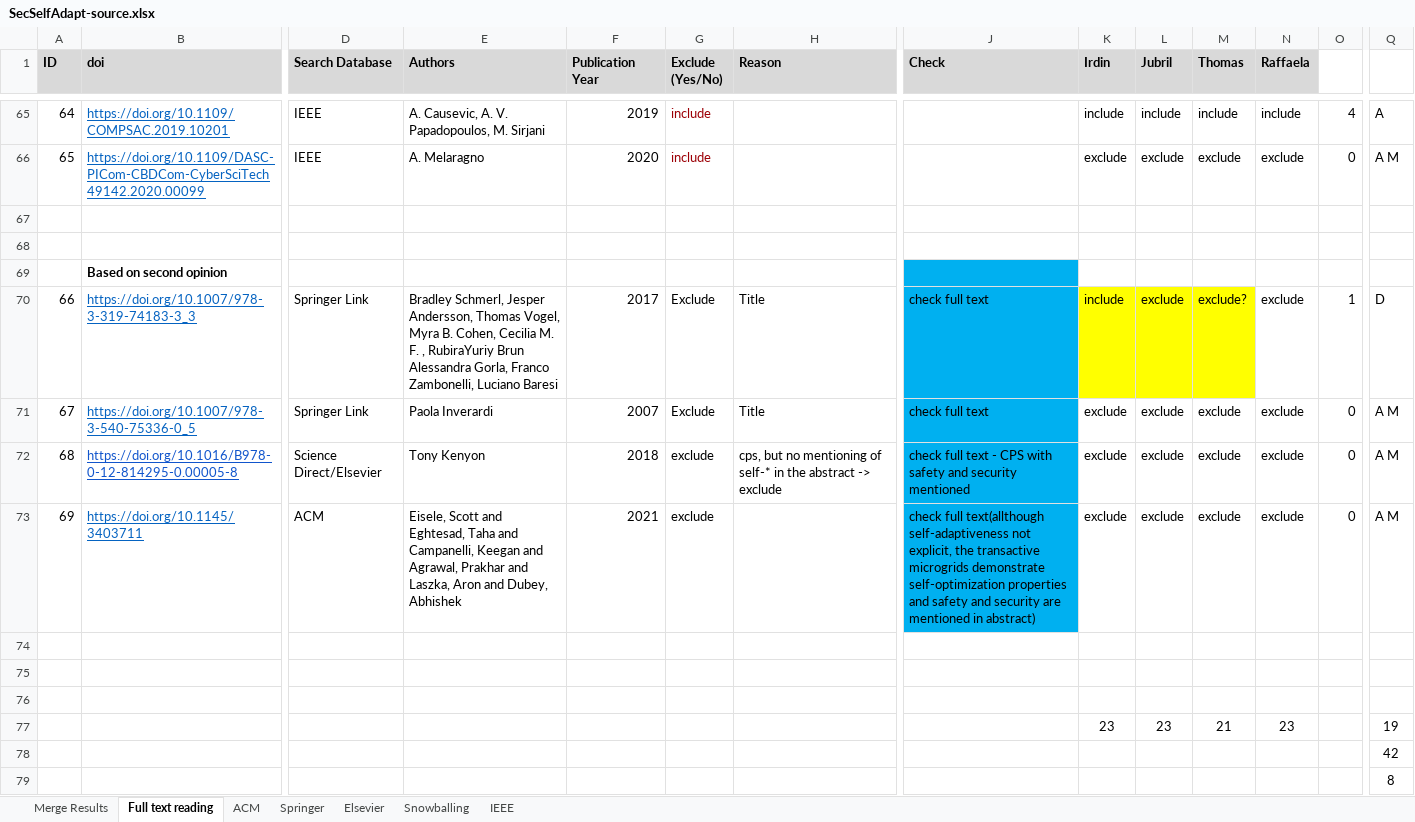
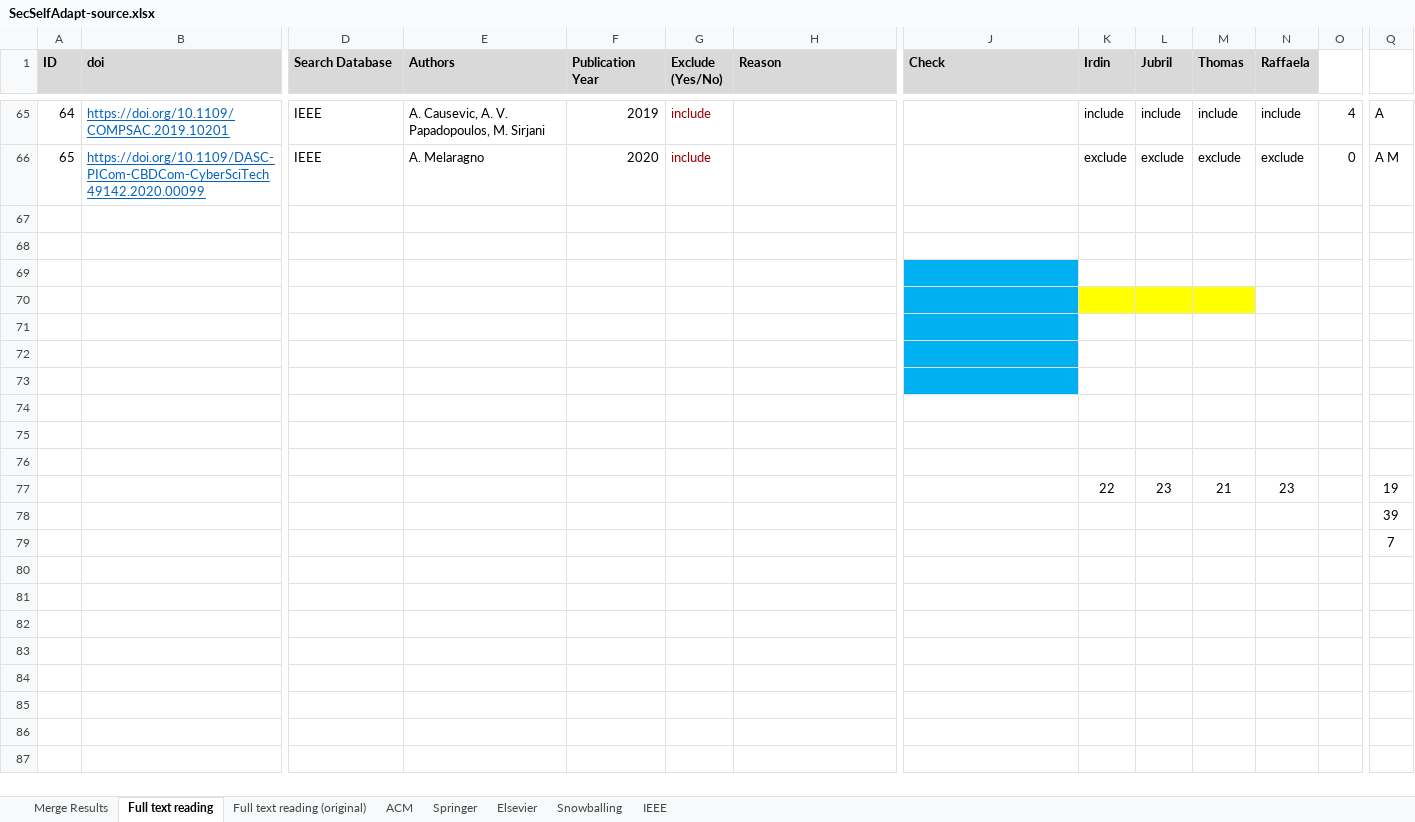
Before and after one commit to geodes-sms/IFT3150-ProjetCurationMetadonnees, an Excel workbook: Datasets/SecSelfAdapt/SecSelfAdapt-source.xlsx, sheet Full text reading, drawn as a sheet; only a part is shown, gaps mark what is left out; values as stored, in another font and other column widths than the file's, no borders; conditional formats not drawn; removed rows and columns are numbered as before the commit, all else as after; rows hold the shown columns only; the diff names each change by its address in the sheet, - before the commit and + after, or states it on an @@ line.

Commit message:
deleted extra articles in wrong sheet

```diff
--- a/Datasets/SecSelfAdapt/SecSelfAdapt-source.xlsx (sheet Full text reading)
+++ b/Datasets/SecSelfAdapt/SecSelfAdapt-source.xlsx (sheet Full text reading)
+sheet tab: Full text reading (original)
-row 69:  | Based on second opinion
-row 70: 66 | https://doi.org/10.1007/978-3-319-74183-3_3 | Springer Link | Bradley Schmerl, Jesper Andersson, Thomas Vogel, Myra B. Cohen, Cecilia M. F. , RubiraYuriy Brun Alessandra Gorla, Franco Zambonelli, Luciano Baresi | 2017 | Exclude | Title | check full text | include | exclude | exclude? | exclude | 1 | D
-row 71: 67 | https://doi.org/10.1007/978-3-540-75336-0_5 | Springer Link | Paola Inverardi | 2007 | Exclude | Title | check full text | exclude | exclude | exclude | exclude | 0 | A M
-row 72: 68 | https://doi.org/10.1016/B978-0-12-814295-0.00005-8 | Science Direct/Elsevier | Tony Kenyon | 2018 | exclude | cps, but no mentioning of self-* in the abstract -> exclude | check full text - CPS with safety and security mentioned | exclude | exclude | exclude | exclude | 0 | A M
-row 73: 69 | https://doi.org/10.1145/3403711 | ACM | Eisele, Scott and Eghtesad, Taha and Campanelli, Keegan and Agrawal, Prakhar and Laszka, Aron and Dubey, Abhishek | 2021 | exclude |  | check full text(allthough self-adaptiveness not explicit, the transactive microgrids demonstrate self-optimization properties and safety and security are mentioned in abstract) | exclude | exclude | exclude | exclude | 0 | A M
-J69:J71 fill: none
+J69:J71 fill: #00B0F0
-K70:M70 fill: none
+K70:M70 fill: #FFFF00
+row 72: (empty)
+row 73: (empty)
+row 74: (empty)
+row 75: (empty)
+row 76: (empty)
-K77 (Irdin): 23
+K77 (Irdin): 22
-Q78: 42
+Q78: 39
-Q79: 8
+Q79: 7
```
